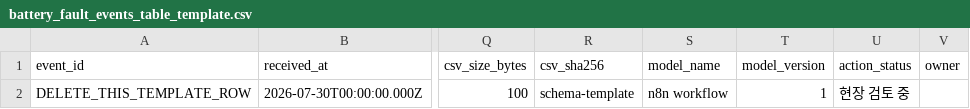
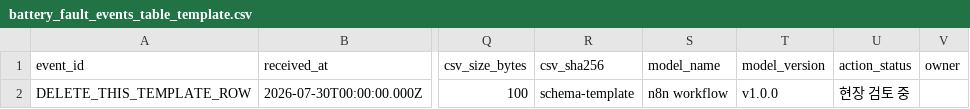
Before and after one commit to Absorb-UR-Code/Battery-pack-quality-dashboard, a CSV file: n8n_workflows/battery_fault_events_table_template.csv, drawn as a sheet; only a part is shown, gaps mark what is left out; the diff names each change by its address in the sheet, - before the commit and + after, or states it on an @@ line.

Commit message:
fix: preserve semantic model versions in n8n table

```diff
--- a/n8n_workflows/battery_fault_events_table_template.csv
+++ b/n8n_workflows/battery_fault_events_table_template.csv
-T2 (model_version): 1
+T2 (model_version): v1.0.0
```
Also changed, not shown: 1 other file.
